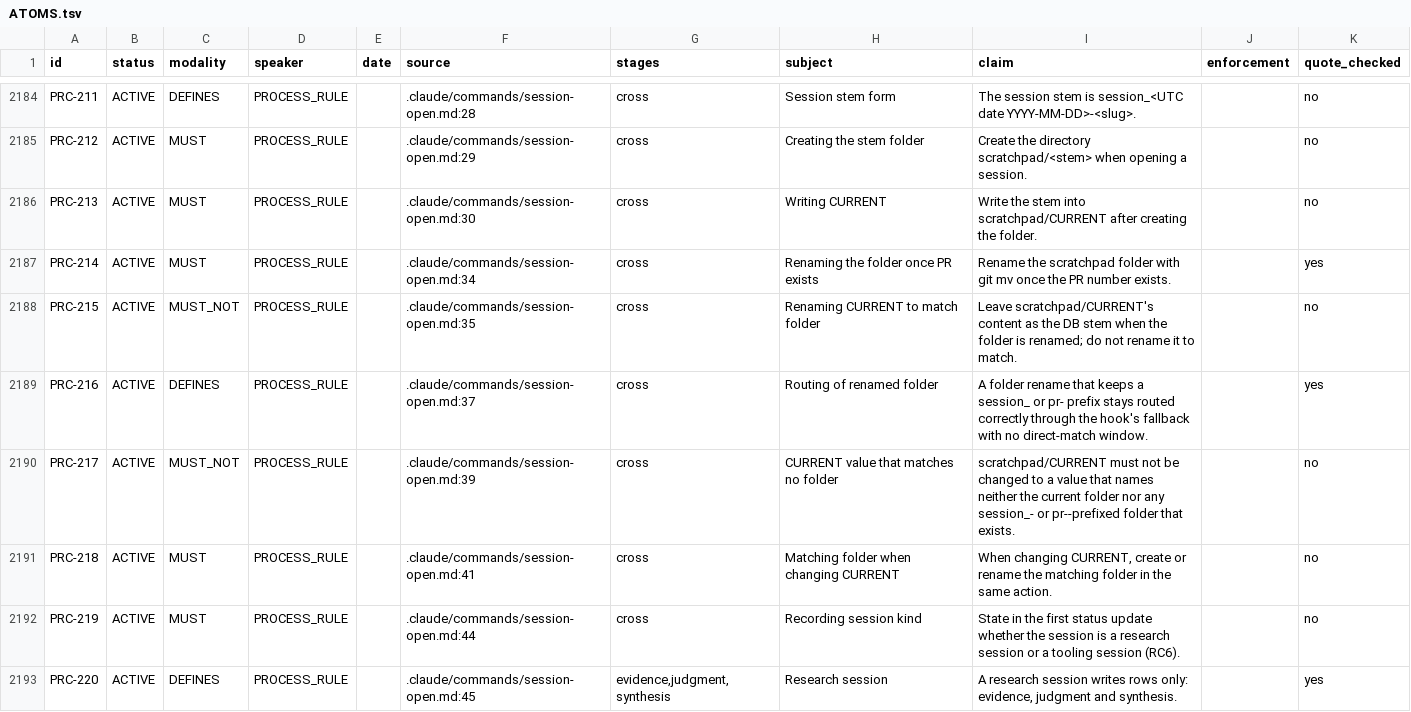
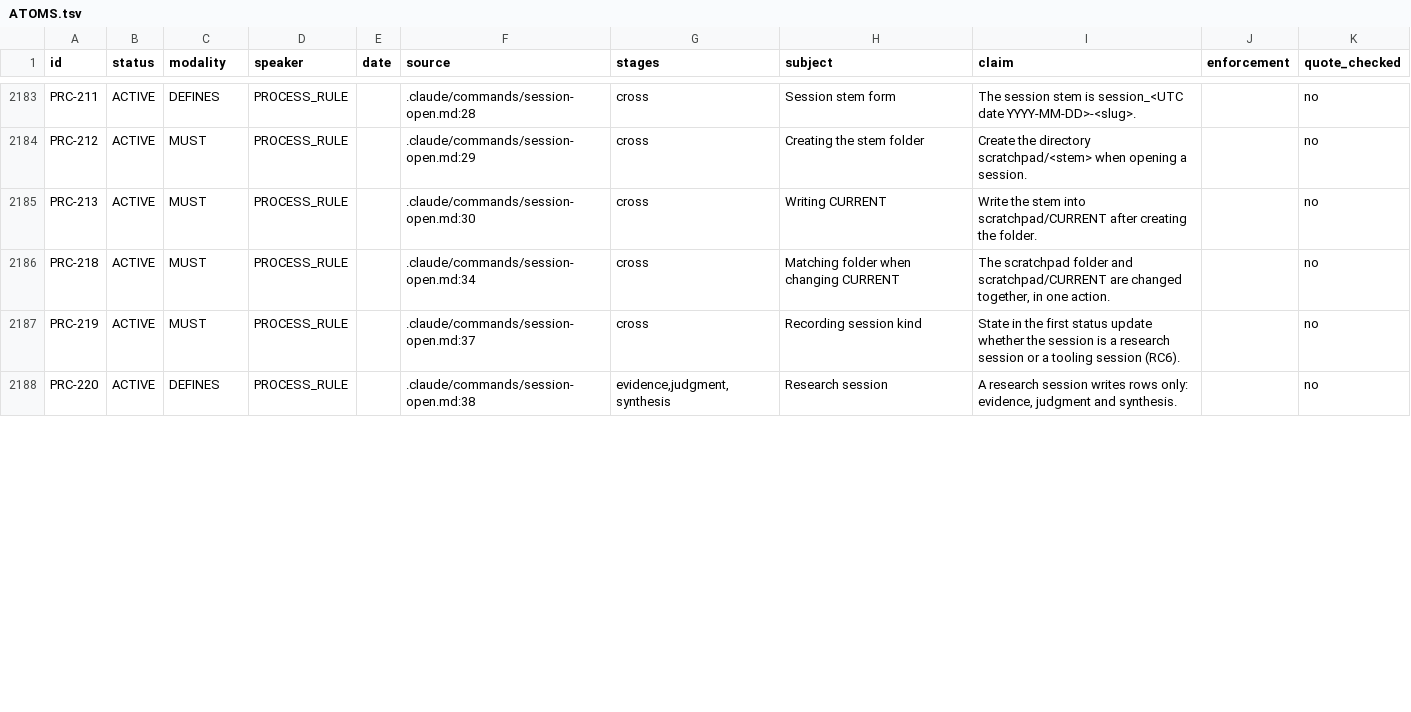
Before and after one commit to jordanelias/guidebook, a TSV file: workplan/pipeline-state-graph/ATOMS.tsv, drawn as a sheet; only a part is shown, gaps mark what is left out; the diff covers the shown part only.

```diff
--- a/workplan/pipeline-state-graph/ATOMS.tsv
+++ b/workplan/pipeline-state-graph/ATOMS.tsv
@@ -2186,8 +2185,4 @@ PRC-212	ACTIVE	MUST	PROCESS_RULE		.claude/commands/session-open.md:29	cross	Crea
 PRC-213	ACTIVE	MUST	PROCESS_RULE		.claude/commands/session-open.md:30	cross	Writing CURRENT	Write the stem into scratchpad/CURRENT after creating the folder.		no
-PRC-214	ACTIVE	MUST	PROCESS_RULE		.claude/commands/session-open.md:34	cross	Renaming the folder once PR exists	Rename the scratchpad folder with git mv once the PR number exists.		yes
-PRC-215	ACTIVE	MUST_NOT	PROCESS_RULE		.claude/commands/session-open.md:35	cross	Renaming CURRENT to match folder	Leave scratchpad/CURRENT's content as the DB stem when the folder is renamed; do not rename it to match.		no
-PRC-216	ACTIVE	DEFINES	PROCESS_RULE		.claude/commands/session-open.md:37	cross	Routing of renamed folder	A folder rename that keeps a session_ or pr- prefix stays routed correctly through the hook's fallback with no direct-match window.		yes
-PRC-217	ACTIVE	MUST_NOT	PROCESS_RULE		.claude/commands/session-open.md:39	cross	CURRENT value that matches no folder	scratchpad/CURRENT must not be changed to a value that names neither the current folder nor any session_- or pr--prefixed folder that exists.		no
-PRC-218	ACTIVE	MUST	PROCESS_RULE		.claude/commands/session-open.md:41	cross	Matching folder when changing CURRENT	When changing CURRENT, create or rename the matching folder in the same action.		no
-PRC-219	ACTIVE	MUST	PROCESS_RULE		.claude/commands/session-open.md:44	cross	Recording session kind	State in the first status update whether the session is a research session or a tooling session (RC6).		no
-PRC-220	ACTIVE	DEFINES	PROCESS_RULE		.claude/commands/session-open.md:45	evidence,judgment,synthesis	Research session	A research session writes rows only: evidence, judgment and synthesis.		yes
+PRC-218	ACTIVE	MUST	PROCESS_RULE		.claude/commands/session-open.md:34	cross	Matching folder when changing CURRENT	The scratchpad folder and scratchpad/CURRENT are changed together, in one action.		no
+PRC-219	ACTIVE	MUST	PROCESS_RULE		.claude/commands/session-open.md:37	cross	Recording session kind	State in the first status update whether the session is a research session or a tooling session (RC6).		no
+PRC-220	ACTIVE	DEFINES	PROCESS_RULE		.claude/commands/session-open.md:38	evidence,judgment,synthesis	Research session	A research session writes rows only: evidence, judgment and synthesis.		no
```
Also changed, not shown: 1 removed row and 40 edited cells elsewhere in this file, workplan/pipeline-state-graph/AMBIGUITIES.tsv, 16 other files.
